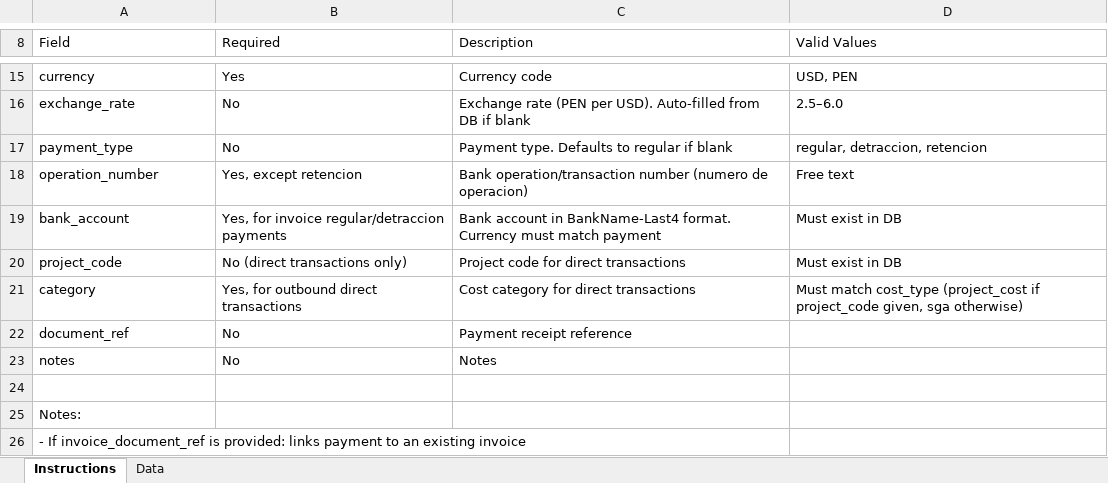
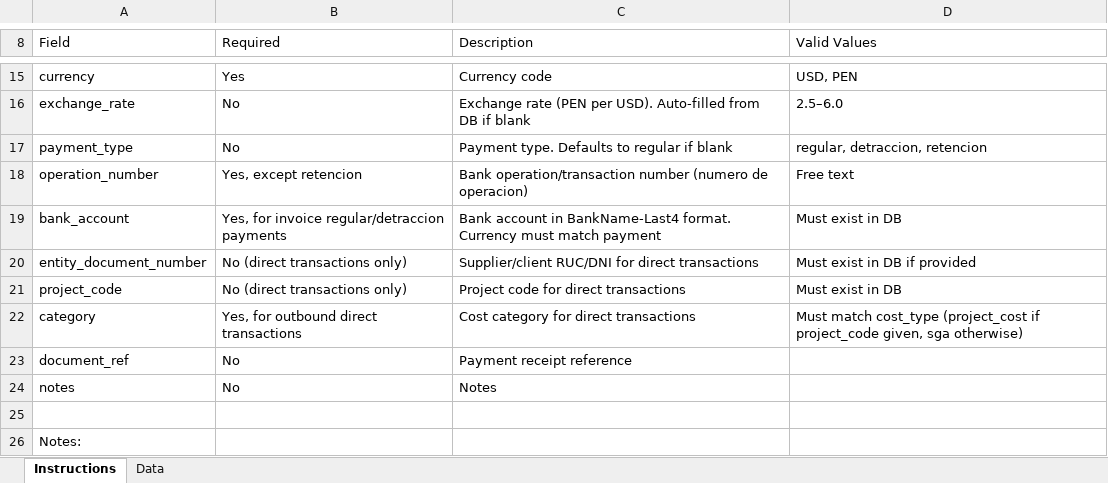
Before and after one commit to Alex-Korakuen/korakuen, an Excel workbook: website/public/templates/payments-template.xlsx, sheet Instructions, drawn as a sheet; only a part is shown, gaps mark what is left out; the shorter side is filled out with more unchanged rows; values as stored, in another font and other column widths than the file's, no borders; the diff names each change by its address in the sheet, - before the commit and + after, or states it on an @@ line.

```diff
--- a/website/public/templates/payments-template.xlsx (sheet Instructions)
+++ b/website/public/templates/payments-template.xlsx (sheet Instructions)
+row 20: entity_document_number | No (direct transactions only) | Supplier/client RUC/DNI for direct transactions | Must exist in DB if provided
```
Also changed, not shown: sheet Data, 1 other file.
